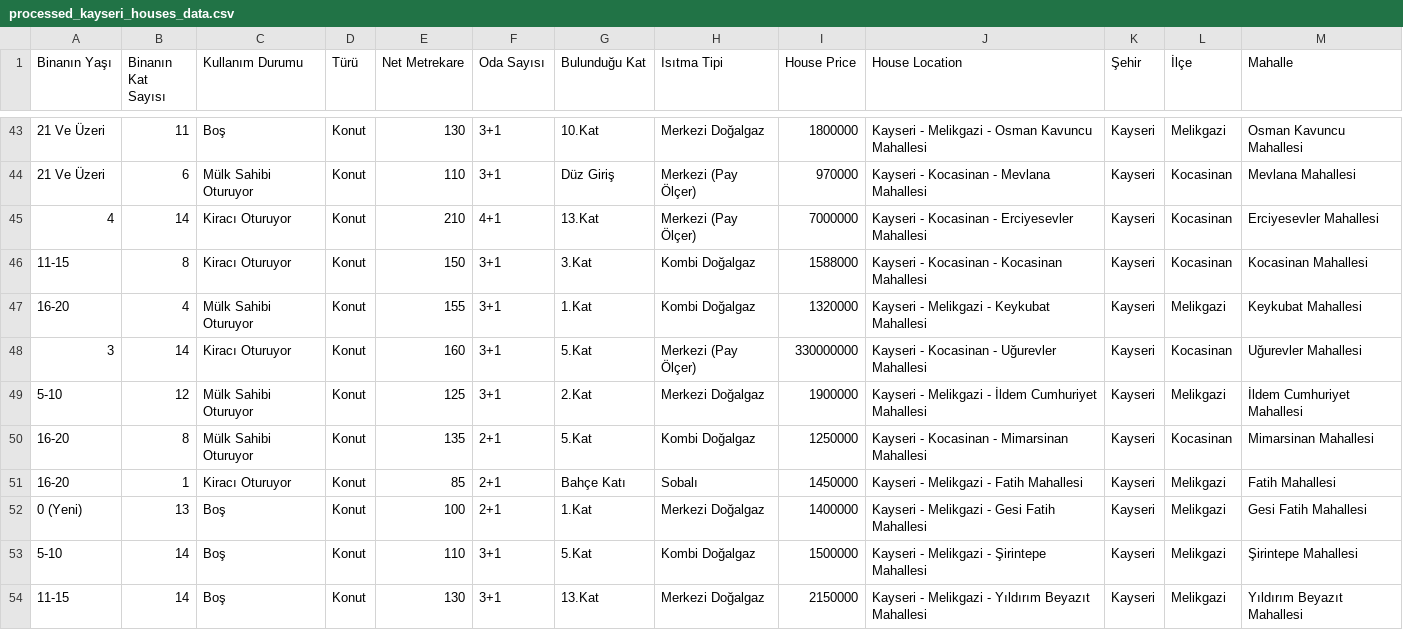
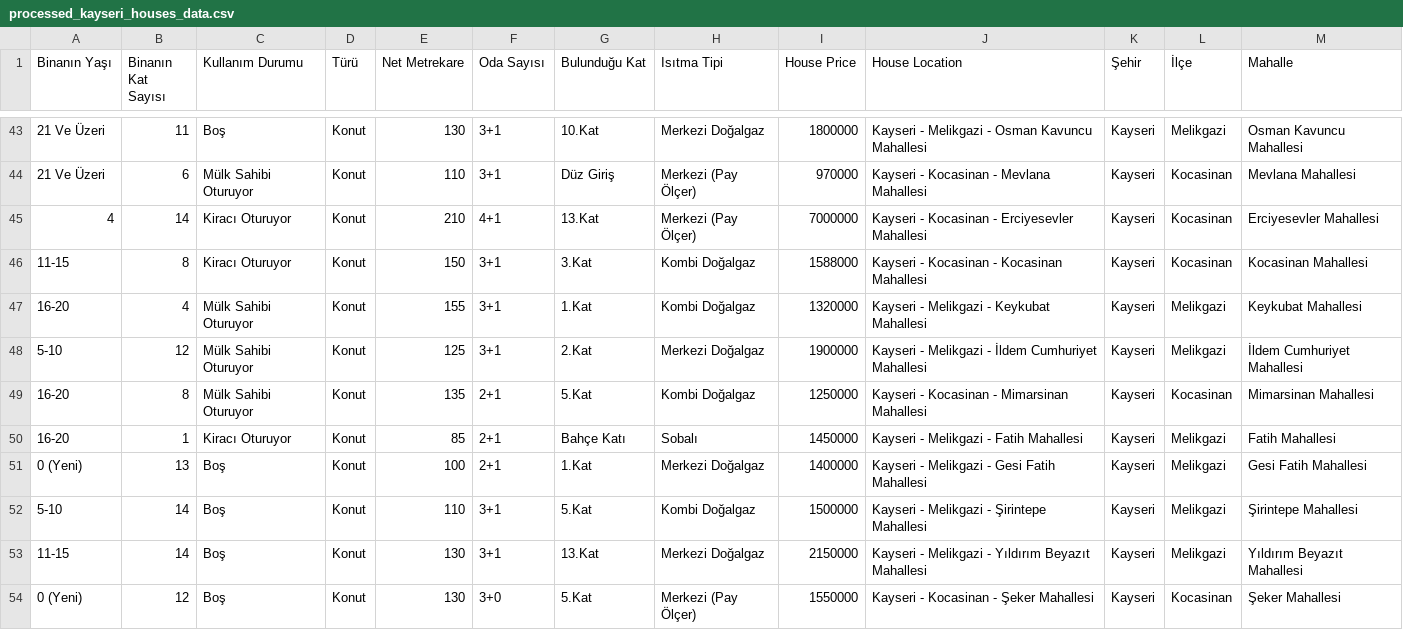
Before and after one commit to yasinsametkaraca/house-price-prediction-app, a CSV file: processed_kayseri_houses_data.csv, drawn as a sheet; only a part is shown, gaps mark what is left out; the shorter side is filled out with more unchanged rows; the diff names each change by its address in the sheet, - before the commit and + after, or states it on an @@ line.

```diff
--- a/processed_kayseri_houses_data.csv
+++ b/processed_kayseri_houses_data.csv
-row 48: 3 | 14 | Kiracı Oturuyor | Konut | 160 | 3+1 | 5.Kat | Merkezi (Pay Ölçer) | 330000000 | Kayseri - Kocasinan - Uğurevler Mahallesi | Kayseri | Kocasinan | Uğurevler Mahallesi
```
Also changed, not shown: 4 other files.
